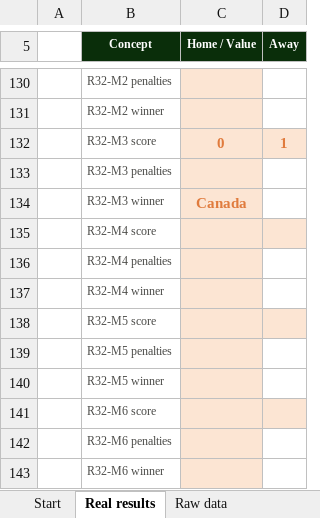
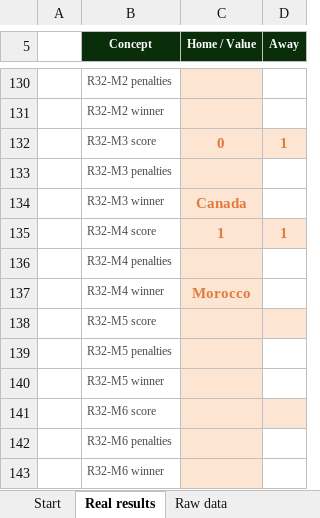
Before and after one commit to jose-reveni/porra2026, an Excel workbook: Porra_Admin_v5_EN.xlsx, sheet Real results, drawn as a sheet; only a part is shown, gaps mark what is left out; values as stored, in another font and other column widths than the file's, no borders; charts and pictures not drawn; the diff names each change by its address in the sheet, - before the commit and + after, or states it on an @@ line.

```diff
--- a/Porra_Admin_v5_EN.xlsx (sheet Real results)
+++ b/Porra_Admin_v5_EN.xlsx (sheet Real results)
-C135 (Home / Value): (empty)
+C135 (Home / Value): 1
-D135 (Away): (empty)
+D135 (Away): 1
-C137 (Home / Value): (empty)
+C137 (Home / Value): Morocco
```
Also changed, not shown: sheet Standings, sheet Calculation, 1 other file.
